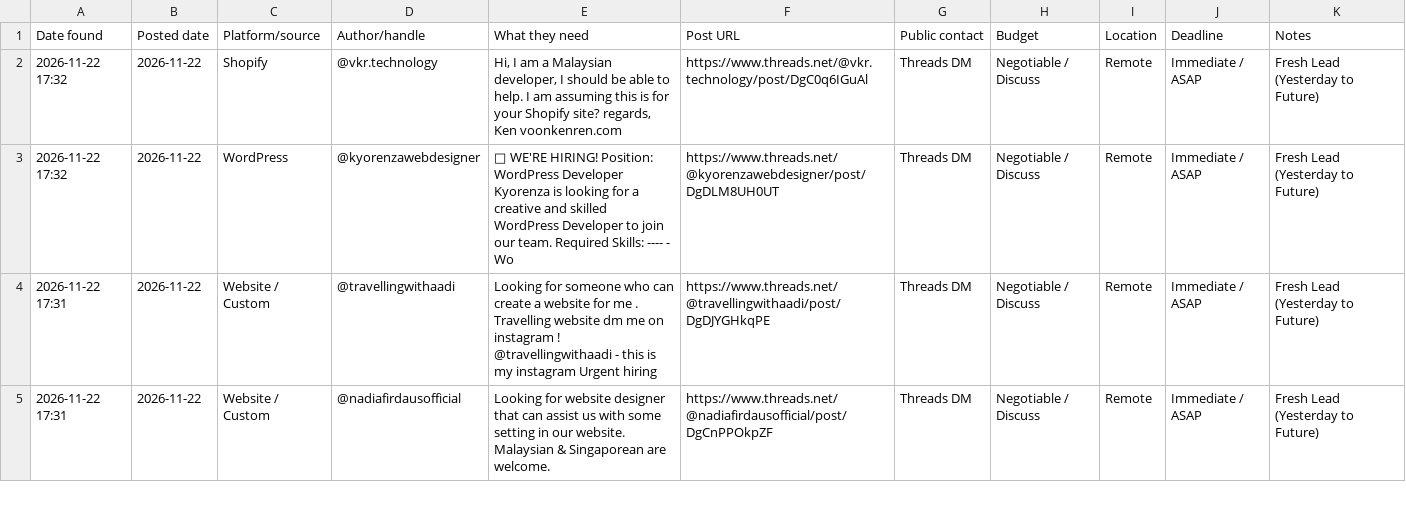
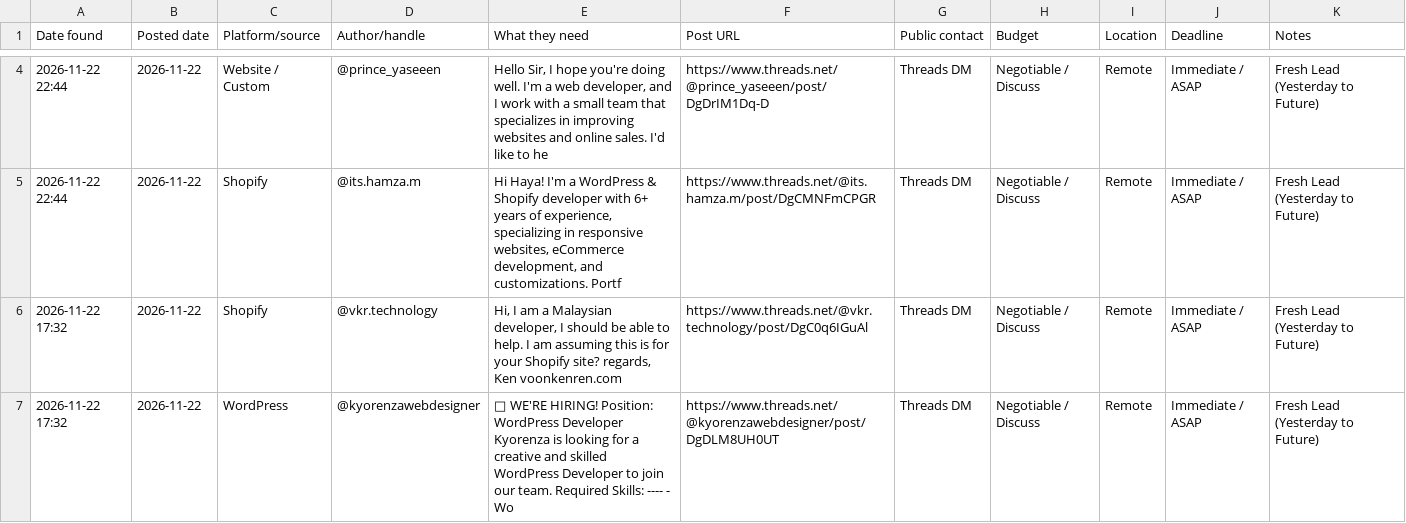
Before and after one commit to ombichave999/threads-lead-finder, a CSV file: leads.csv, drawn as a sheet; only a part is shown, gaps mark what is left out; the shorter side is filled out with more unchanged rows; the diff covers the shown part only.

```diff
--- a/leads.csv
+++ b/leads.csv
@@ -2 +4,3 @@ Date found,Posted date,Platform/source,Author/handle,What they need,Post URL,Pub
+2026-11-22 22:44,2026-11-22,Website / Custom,@prince_yaseeen,"Hello Sir,  I hope you're doing well.  I'm a web developer, and I work with a small team that specializes in improving websites and online sales. I'd like to he",https://www.threads.net/@prince_yaseeen/post/DgDrIM1Dq-D,Threads DM,Negotiable / Discuss,Remote,Immediate / ASAP,Fresh Lead (Yesterday to Future)
+2026-11-22 22:44,2026-11-22,Shopify,@its.hamza.m,"Hi Haya! I'm a WordPress & Shopify developer with 6+ years of experience, specializing in responsive websites, eCommerce development, and customizations.  Portf",https://www.threads.net/@its.hamza.m/post/DgCMNFmCPGR,Threads DM,Negotiable / Discuss,Remote,Immediate / ASAP,Fresh Lead (Yesterday to Future)
 2026-11-22 17:32,2026-11-22,Shopify,@vkr.technology,"Hi, I am a Malaysian developer, I should be able to help. I am assuming this is for your Shopify site?   regards, Ken  voonkenren.com",https://www.threads.net/@vkr.technology/post/DgC0q6IGuAl,Threads DM,Negotiable / Discuss,Remote,Immediate / ASAP,Fresh Lead (Yesterday to Future)
```
Also changed, not shown: 4 added rows elsewhere in this file, 1 other file.
